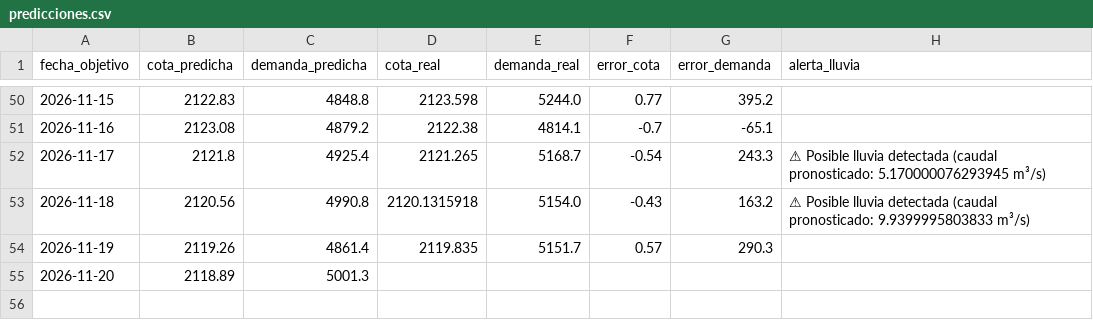
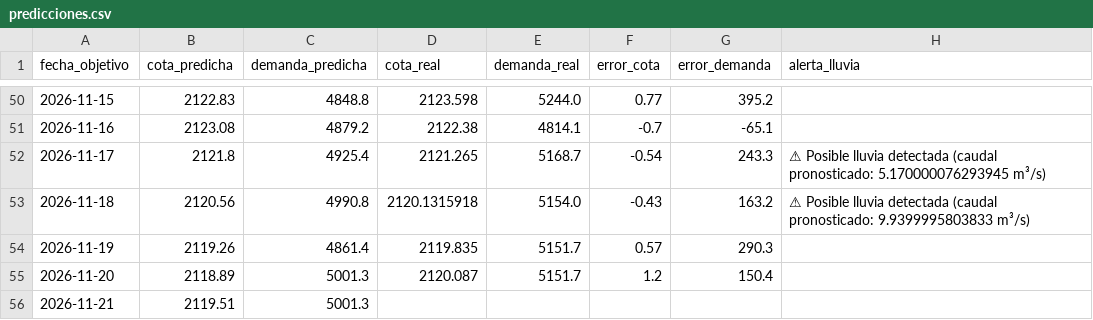
Before and after one commit to esteban-data/monitor-riesgo-energia-ecuador, a CSV file: predicciones.csv, drawn as a sheet; only a part is shown, gaps mark what is left out.

```diff
--- a/predicciones.csv
+++ b/predicciones.csv
@@ -54,2 +54,3 @@ fecha_objetivo,cota_predicha,demanda_predicha,cota_real,demanda_real,error_cota,
 2026-11-19,2119.26,4861.4,2119.835,5151.7,0.57,290.3,
-2026-11-20,2118.89,5001.3,,,,,
+2026-11-20,2118.89,5001.3,2120.087,5151.7,1.2,150.4,
+2026-11-21,2119.51,5001.3,,,,,
```
Also changed, not shown: historico_diario.csv, predicciones_experimental.csv, 1 other file.
